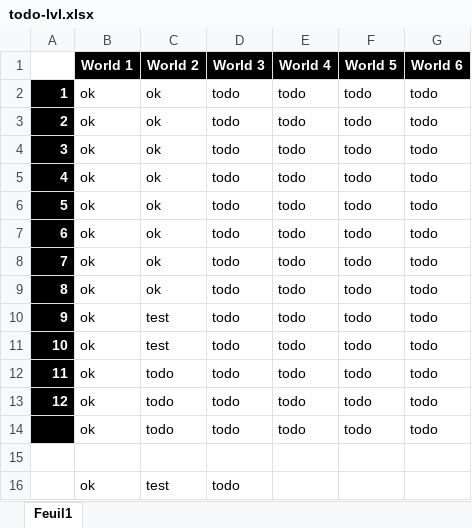
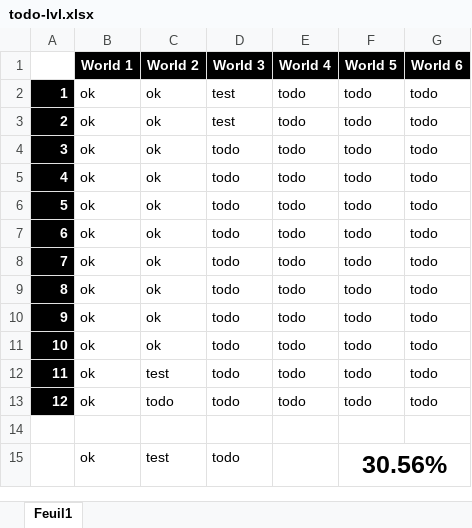
Before and after one commit to Rauks/PixelRunner-Res, an Excel workbook: todo-lvl.xlsx, sheet Feuil1, drawn as a sheet; values as stored, in another font and other column widths than the file's, no borders; conditional formats not drawn; removed rows and columns are numbered as before the commit, all else as after; the diff names each change by its address in the sheet, - before the commit and + after, or states it on an @@ line.

```diff
--- a/todo-lvl.xlsx (sheet Feuil1)
+++ b/todo-lvl.xlsx (sheet Feuil1)
+row 2: 1 | ok | ok | test | todo | todo | todo
+row 3: 2 | ok | ok | test | todo | todo | todo
@@ column A renumbered between rows 4 and 13 @@
-row 11: 10 | ok | test | todo | todo | todo | todo
-row 12: 11 | ok | todo | todo | todo | todo | todo
-row 13: 12 | ok | todo | todo | todo | todo | todo
-F15 (World 5): (empty)
+F15 (World 5): 30.56%
+F15:G15 merged
```
Also changed, not shown: 2 other files.
